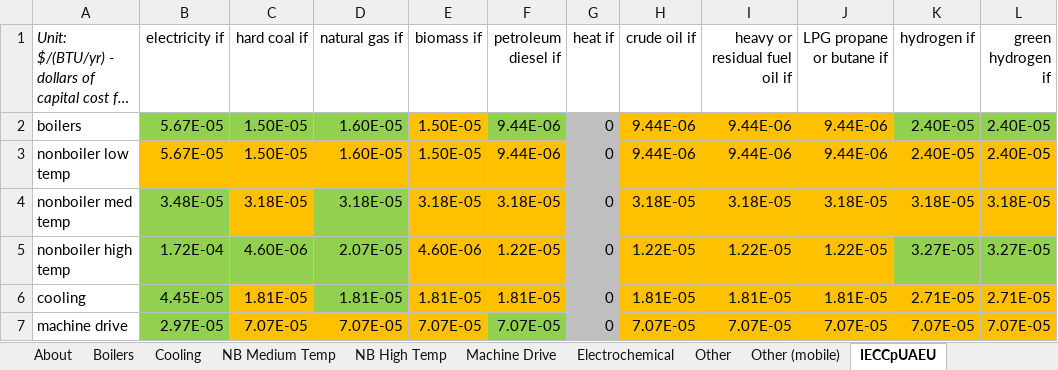
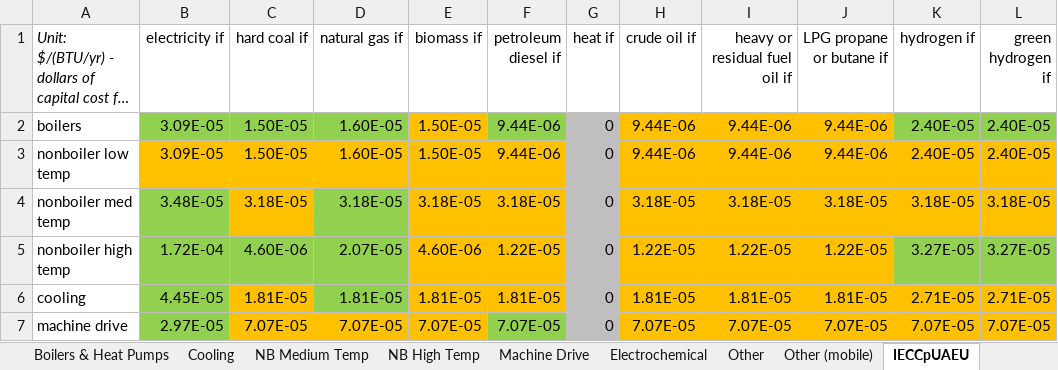
Before and after one commit to EnergyInnovation/eps-us, an Excel workbook: InputData/indst/IECCpUAEU/Indst Eqpt Cap Cost per Unit Ann E Use.xlsx, sheet IECCpUAEU, drawn as a sheet; only a part is shown; long unchanged cells end in …; values as stored, in another font and other column widths than the file's, no borders; charts and pictures not drawn; the diff names each change by its address in the sheet, - before the commit and + after, or states it on an @@ line.

Commit message:
Update heat pump CapEx data in indst/IECCpUAEU.csv

```diff
--- a/InputData/indst/IECCpUAEU/Indst Eqpt Cap Cost per Unit Ann E Use.xlsx (sheet IECCpUAEU)
+++ b/InputData/indst/IECCpUAEU/Indst Eqpt Cap Cost per Unit Ann E Use.xlsx (sheet IECCpUAEU)
-sheet tab: Boilers
+sheet tab: Boilers & Heat Pumps
-B2:B3 (electricity if): 5.67E-05
+B2:B3 (electricity if): 3.09E-05
```
Also changed, not shown: sheet Boilers & Heat Pumps, sheet About, sheet Other (mobile), formulas that keep their value, charts or pictures, 1 other file.
